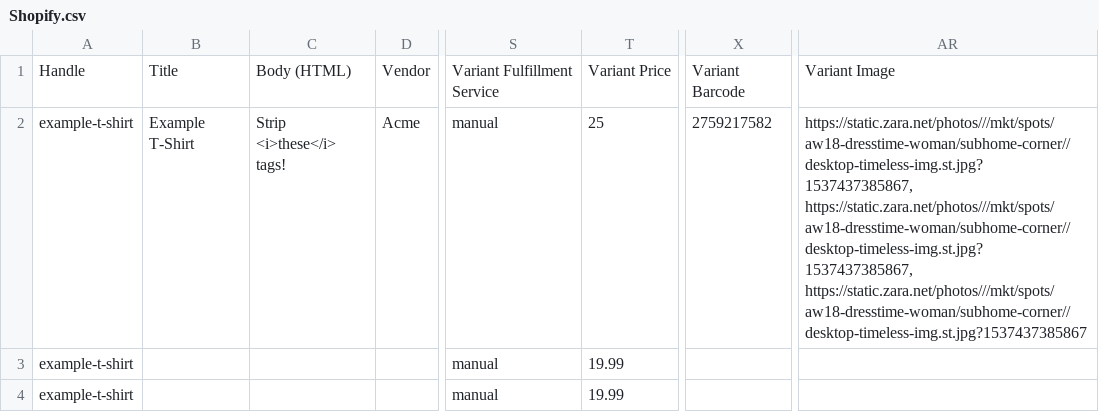
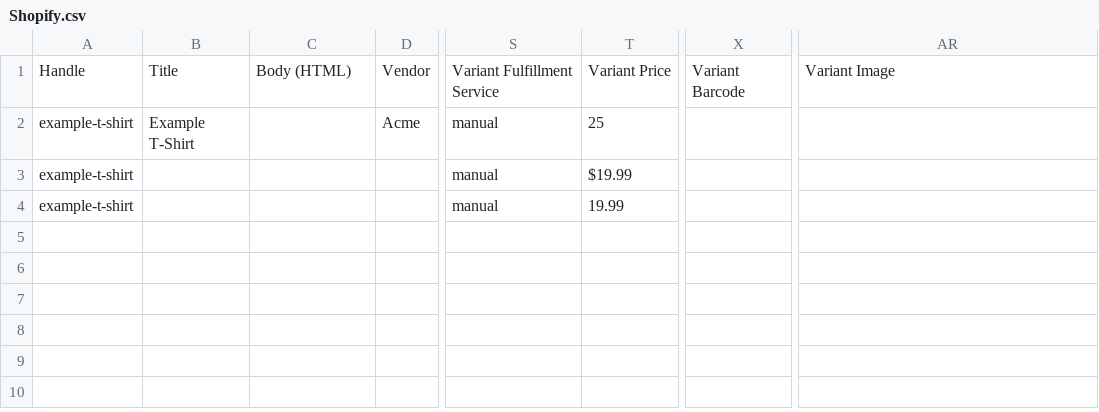
Before and after one commit to Mullovskii/X, a CSV file: app/files/Shopify.csv, drawn as a sheet; only a part is shown, gaps mark what is left out; the diff names each change by its address in the sheet, - before the commit and + after, or states it on an @@ line.

```diff
--- a/app/files/Shopify.csv
+++ b/app/files/Shopify.csv
-C2: Strip <i>these</i> tags!
+C2: (empty)
-X2: 2759217582
+X2: (empty)
-AR2: https://static.zara.net/photos///mkt/spots/aw18-dresstime-woman/subhome-corner//desktop-timeless-img.st.jpg?1537437385867, https://static.zara.net/photos///mkt/spots/aw18-dresstime-woman/subhome-corner//desktop-timeless-img.st.jpg?1537437385867, https://static.zara.net/photos///mkt/spots/aw18-dresstime-woman/subhome-corner//desktop-timeless-img.st.jpg?1537437385867
+AR2: (empty)
-T3: 19.99
+T3: $19.99
```
Also changed, not shown: 47 other files.
